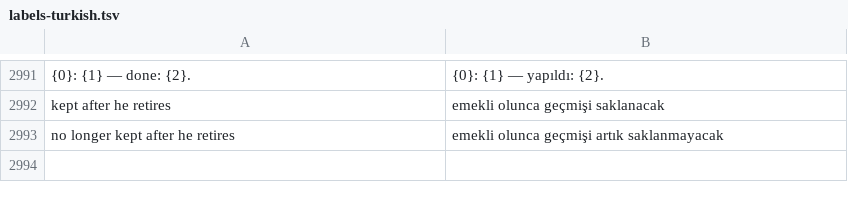
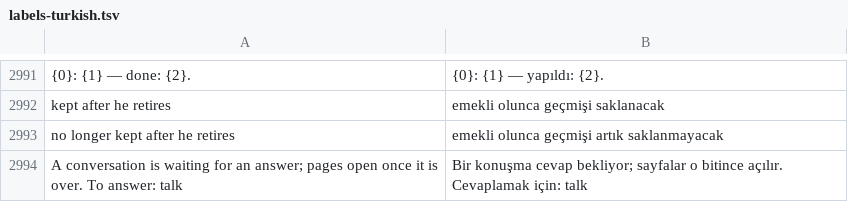
Before and after one commit to farukkavlak/fm-cli, a TSV file: cli/fm/labels-turkish.tsv, drawn as a sheet; only a part is shown, gaps mark what is left out.

```diff
--- a/cli/fm/labels-turkish.tsv
+++ b/cli/fm/labels-turkish.tsv
@@ -2993 +2993,2 @@ kept after he retires	emekli olunca geçmişi saklanacak
 no longer kept after he retires	emekli olunca geçmişi artık saklanmayacak
+A conversation is waiting for an answer; pages open once it is over. To answer: talk	Bir konuşma cevap bekliyor; sayfalar o bitince açılır. Cevaplamak için: talk
```
Also changed, not shown: 3 other files.
